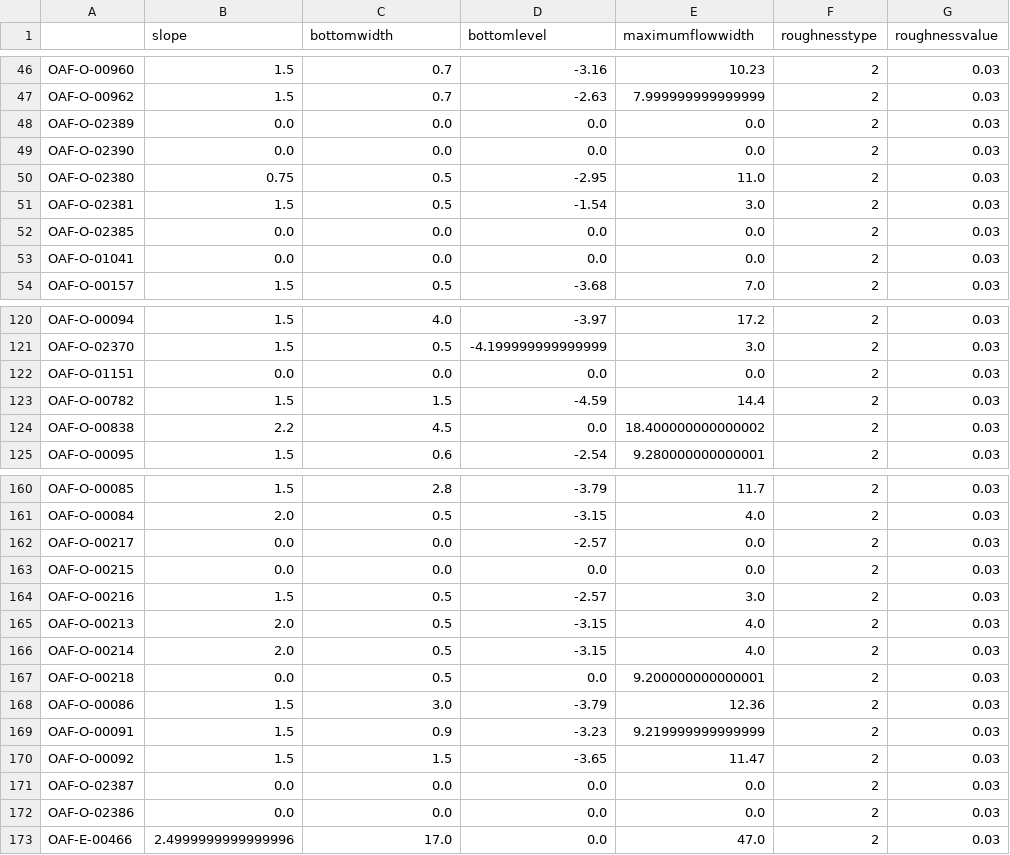
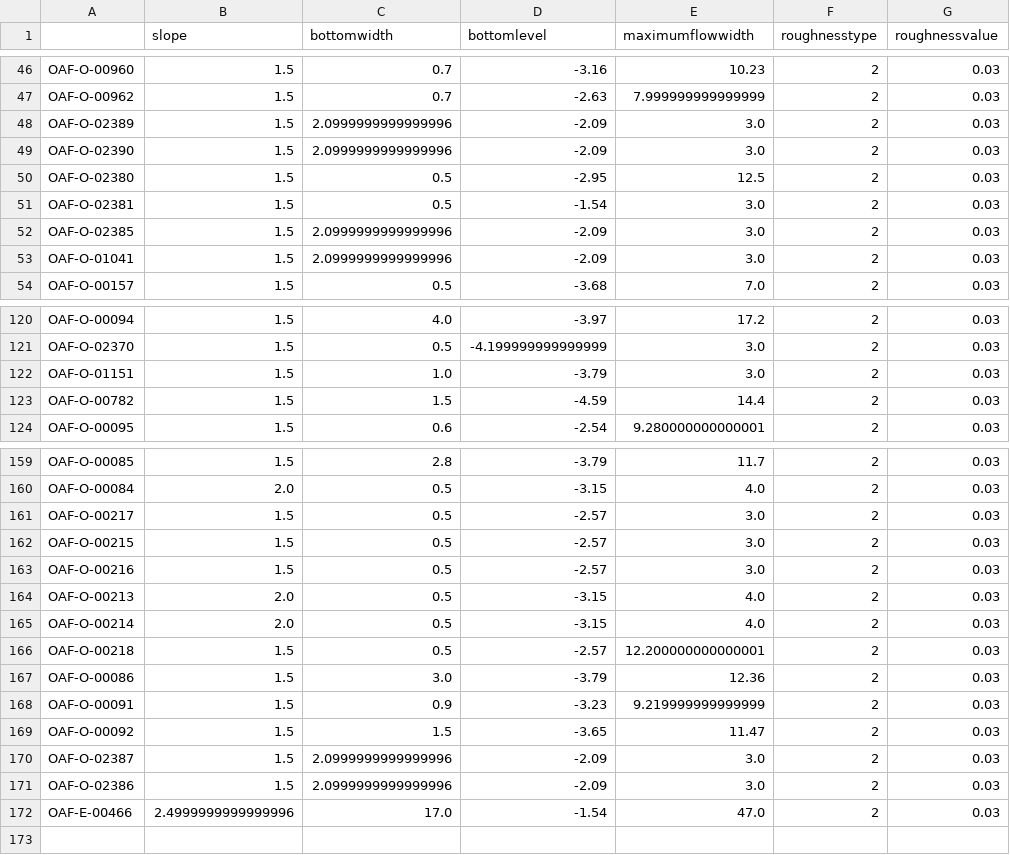
Before and after one commit to SiebeBosch/hena_pilot, a CSV file: data/xlsx/principe_profielen_bovenstrooms.csv, drawn as a sheet; only a part is shown, gaps mark what is left out; the diff covers the shown part only.

```diff
--- a/data/xlsx/principe_profielen_bovenstrooms.csv
+++ b/data/xlsx/principe_profielen_bovenstrooms.csv
@@ -47,8 +47,8 @@ OAF-O-00960,1.5,0.7,-3.16,10.23,2,0.03
 OAF-O-00962,1.5,0.7,-2.63,7.999999999999999,2,0.03
-OAF-O-02389,0.0,0.0,0.0,0.0,2,0.03
-OAF-O-02390,0.0,0.0,0.0,0.0,2,0.03
-OAF-O-02380,0.75,0.5,-2.95,11.0,2,0.03
+OAF-O-02389,1.5,2.0999999999999996,-2.09,3.0,2,0.03
+OAF-O-02390,1.5,2.0999999999999996,-2.09,3.0,2,0.03
+OAF-O-02380,1.5,0.5,-2.95,12.5,2,0.03
 OAF-O-02381,1.5,0.5,-1.54,3.0,2,0.03
-OAF-O-02385,0.0,0.0,0.0,0.0,2,0.03
-OAF-O-01041,0.0,0.0,0.0,0.0,2,0.03
+OAF-O-02385,1.5,2.0999999999999996,-2.09,3.0,2,0.03
+OAF-O-01041,1.5,2.0999999999999996,-2.09,3.0,2,0.03
 OAF-O-00157,1.5,0.5,-3.68,7.0,2,0.03
@@ -121,5 +121,4 @@ OAF-O-00094,1.5,4.0,-3.97,17.2,2,0.03
 OAF-O-02370,1.5,0.5,-4.199999999999999,3.0,2,0.03
-OAF-O-01151,0.0,0.0,0.0,0.0,2,0.03
+OAF-O-01151,1.5,1.0,-3.79,3.0,2,0.03
 OAF-O-00782,1.5,1.5,-4.59,14.4,2,0.03
-OAF-O-00838,2.2,4.5,0.0,18.400000000000002,2,0.03
 OAF-O-00095,1.5,0.6,-2.54,9.280000000000001,2,0.03
@@ -161,4 +160,4 @@ OAF-O-00085,1.5,2.8,-3.79,11.7,2,0.03
 OAF-O-00084,2.0,0.5,-3.15,4.0,2,0.03
-OAF-O-00217,0.0,0.0,-2.57,0.0,2,0.03
-OAF-O-00215,0.0,0.0,0.0,0.0,2,0.03
+OAF-O-00217,1.5,0.5,-2.57,3.0,2,0.03
+OAF-O-00215,1.5,0.5,-2.57,3.0,2,0.03
 OAF-O-00216,1.5,0.5,-2.57,3.0,2,0.03
@@ -166,3 +165,3 @@ OAF-O-00213,2.0,0.5,-3.15,4.0,2,0.03
 OAF-O-00214,2.0,0.5,-3.15,4.0,2,0.03
-OAF-O-00218,0.0,0.5,0.0,9.200000000000001,2,0.03
+OAF-O-00218,1.5,0.5,-2.57,12.200000000000001,2,0.03
 OAF-O-00086,1.5,3.0,-3.79,12.36,2,0.03
@@ -170,4 +169,4 @@ OAF-O-00091,1.5,0.9,-3.23,9.219999999999999,2,0.03
 OAF-O-00092,1.5,1.5,-3.65,11.47,2,0.03
-OAF-O-02387,0.0,0.0,0.0,0.0,2,0.03
-OAF-O-02386,0.0,0.0,0.0,0.0,2,0.03
-OAF-E-00466,2.4999999999999996,17.0,0.0,47.0,2,0.03
+OAF-O-02387,1.5,2.0999999999999996,-2.09,3.0,2,0.03
+OAF-O-02386,1.5,2.0999999999999996,-2.09,3.0,2,0.03
+OAF-E-00466,2.4999999999999996,17.0,-1.54,47.0,2,0.03
```
Also changed, not shown: 27 edited cells elsewhere in this file, data/xlsx/principe_profielen_benedenstrooms.csv, 1 other file.
